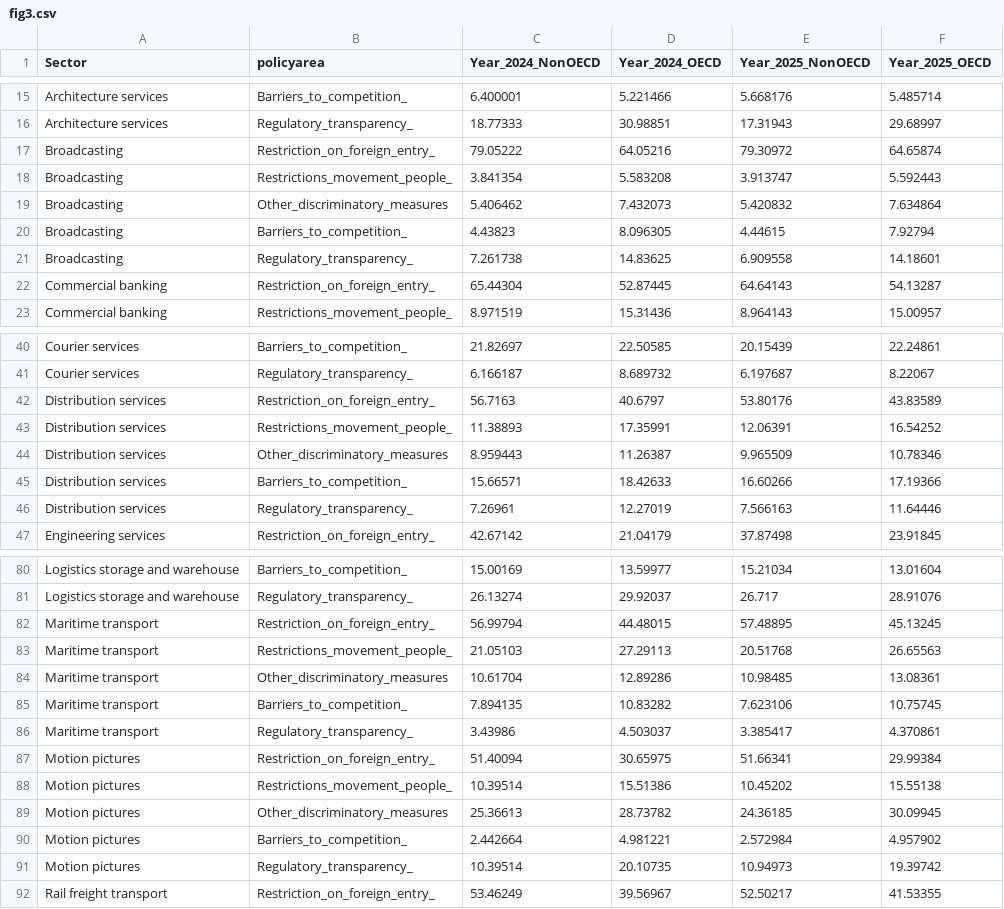
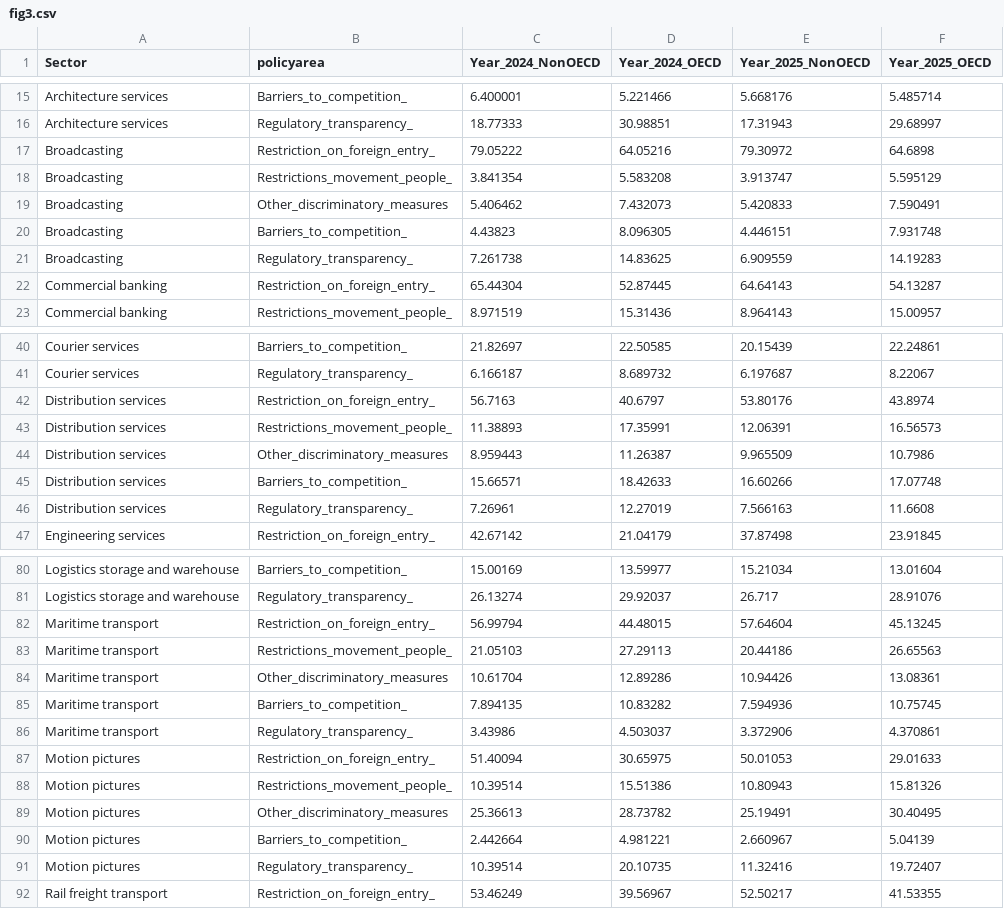
Before and after one commit to iresgraphs/graphs, a CSV file: sector_notes/fig3.csv, drawn as a sheet; only a part is shown, gaps mark what is left out; the diff covers the shown part only.

```diff
--- a/sector_notes/fig3.csv
+++ b/sector_notes/fig3.csv
@@ -16,7 +16,7 @@ Sector,policyarea,Year_2024_NonOECD,Year_2024_OECD,Year_2025_NonOECD,Year_2025_O
 "Architecture services","Regulatory_transparency_",18.77333,30.98851,17.31943,29.68997
-"Broadcasting","Restriction_on_foreign_entry_",79.05222,64.05216,79.30972,64.65874
-"Broadcasting","Restrictions_movement_people_",3.841354,5.583208,3.913747,5.592443
-"Broadcasting","Other_discriminatory_measures",5.406462,7.432073,5.420832,7.634864
-"Broadcasting","Barriers_to_competition_",4.43823,8.096305,4.44615,7.92794
-"Broadcasting","Regulatory_transparency_",7.261738,14.83625,6.909558,14.18601
+"Broadcasting","Restriction_on_foreign_entry_",79.05222,64.05216,79.30972,64.6898
+"Broadcasting","Restrictions_movement_people_",3.841354,5.583208,3.913747,5.595129
+"Broadcasting","Other_discriminatory_measures",5.406462,7.432073,5.420833,7.590491
+"Broadcasting","Barriers_to_competition_",4.43823,8.096305,4.446151,7.931748
+"Broadcasting","Regulatory_transparency_",7.261738,14.83625,6.909559,14.19283
 "Commercial banking","Restriction_on_foreign_entry_",65.44304,52.87445,64.64143,54.13287
@@ -41,7 +41,7 @@ Sector,policyarea,Year_2024_NonOECD,Year_2024_OECD,Year_2025_NonOECD,Year_2025_O
 "Courier services","Regulatory_transparency_",6.166187,8.689732,6.197687,8.22067
-"Distribution services","Restriction_on_foreign_entry_",56.7163,40.6797,53.80176,43.83589
-"Distribution services","Restrictions_movement_people_",11.38893,17.35991,12.06391,16.54252
-"Distribution services","Other_discriminatory_measures",8.959443,11.26387,9.965509,10.78346
-"Distribution services","Barriers_to_competition_",15.66571,18.42633,16.60266,17.19366
-"Distribution services","Regulatory_transparency_",7.26961,12.27019,7.566163,11.64446
+"Distribution services","Restriction_on_foreign_entry_",56.7163,40.6797,53.80176,43.8974
+"Distribution services","Restrictions_movement_people_",11.38893,17.35991,12.06391,16.56573
+"Distribution services","Other_discriminatory_measures",8.959443,11.26387,9.965509,10.7986
+"Distribution services","Barriers_to_competition_",15.66571,18.42633,16.60266,17.07748
+"Distribution services","Regulatory_transparency_",7.26961,12.27019,7.566163,11.6608
 "Engineering services","Restriction_on_foreign_entry_",42.67142,21.04179,37.87498,23.91845
@@ -81,12 +81,12 @@ Sector,policyarea,Year_2024_NonOECD,Year_2024_OECD,Year_2025_NonOECD,Year_2025_O
 "Logistics storage and warehouse","Regulatory_transparency_",26.13274,29.92037,26.717,28.91076
-"Maritime transport","Restriction_on_foreign_entry_",56.99794,44.48015,57.48895,45.13245
-"Maritime transport","Restrictions_movement_people_",21.05103,27.29113,20.51768,26.65563
-"Maritime transport","Other_discriminatory_measures",10.61704,12.89286,10.98485,13.08361
-"Maritime transport","Barriers_to_competition_",7.894135,10.83282,7.623106,10.75745
-"Maritime transport","Regulatory_transparency_",3.43986,4.503037,3.385417,4.370861
-"Motion pictures","Restriction_on_foreign_entry_",51.40094,30.65975,51.66341,29.99384
-"Motion pictures","Restrictions_movement_people_",10.39514,15.51386,10.45202,15.55138
-"Motion pictures","Other_discriminatory_measures",25.36613,28.73782,24.36185,30.09945
-"Motion pictures","Barriers_to_competition_",2.442664,4.981221,2.572984,4.957902
-"Motion pictures","Regulatory_transparency_",10.39514,20.10735,10.94973,19.39742
+"Maritime transport","Restriction_on_foreign_entry_",56.99794,44.48015,57.64604,45.13245
+"Maritime transport","Restrictions_movement_people_",21.05103,27.29113,20.44186,26.65563
+"Maritime transport","Other_discriminatory_measures",10.61704,12.89286,10.94426,13.08361
+"Maritime transport","Barriers_to_competition_",7.894135,10.83282,7.594936,10.75745
+"Maritime transport","Regulatory_transparency_",3.43986,4.503037,3.372906,4.370861
+"Motion pictures","Restriction_on_foreign_entry_",51.40094,30.65975,50.01053,29.01633
+"Motion pictures","Restrictions_movement_people_",10.39514,15.51386,10.80943,15.81326
+"Motion pictures","Other_discriminatory_measures",25.36613,28.73782,25.19491,30.40495
+"Motion pictures","Barriers_to_competition_",2.442664,4.981221,2.660967,5.04139
+"Motion pictures","Regulatory_transparency_",10.39514,20.10735,11.32416,19.72407
 "Rail freight transport","Restriction_on_foreign_entry_",53.46249,39.56967,52.50217,41.53355
```
Also changed, not shown: 5 edited cells elsewhere in this file, sector_notes/fig1.csv, sector_notes/fig2a.csv, 1 other file.
